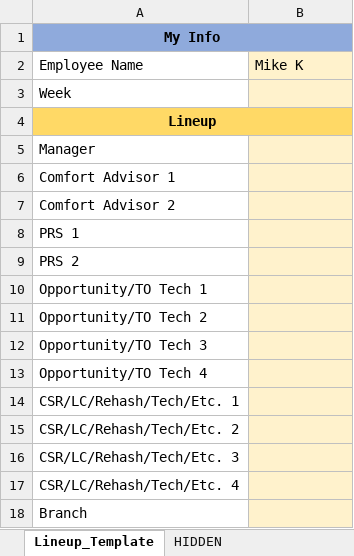
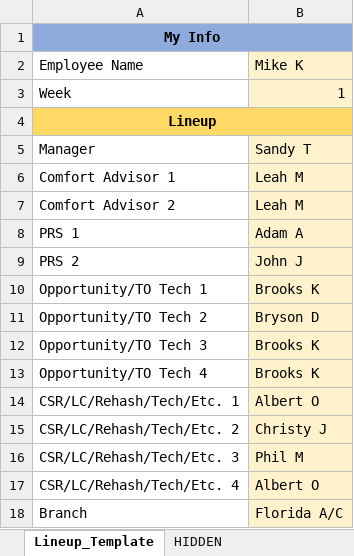
Before and after one commit to 1799aperpetua/fantasy_work_application, an Excel workbook: test_lineups/mk_scorecard.xlsx, sheet Lineup_Template, drawn as a sheet; values as stored, in another font and other column widths than the file's, no borders; charts and pictures not drawn; the diff names each change by its address in the sheet, - before the commit and + after, or states it on an @@ line.

```diff
--- a/test_lineups/mk_scorecard.xlsx (sheet Lineup_Template)
+++ b/test_lineups/mk_scorecard.xlsx (sheet Lineup_Template)
-B3: (empty)
+B3: 1
-B5: (empty)
+B5: Sandy T
-B6:B7: (empty)
+B6:B7: Leah M
-B8: (empty)
+B8: Adam A
-B9: (empty)
+B9: John J
-B10: (empty)
+B10: Brooks K
-B11: (empty)
+B11: Bryson D
-B12:B13: (empty)
+B12:B13: Brooks K
-B14: (empty)
+B14: Albert O
-B15: (empty)
+B15: Christy J
-B16: (empty)
+B16: Phil M
-B17: (empty)
+B17: Albert O
-B18: (empty)
+B18: Florida A/C
```
Also changed, not shown: test_lineups/ao_scorecard.xlsx, test_lineups/ch_scorecard.xlsx, 2 other files.
